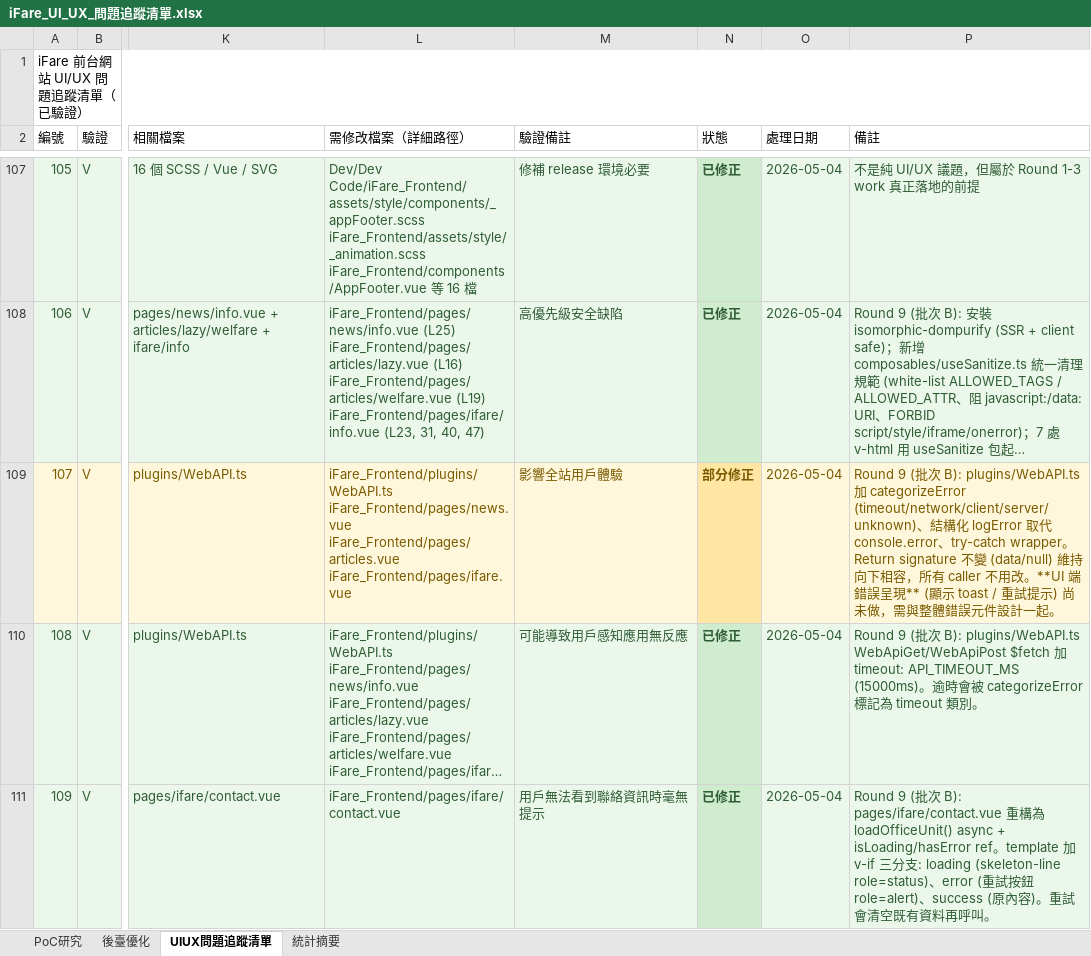
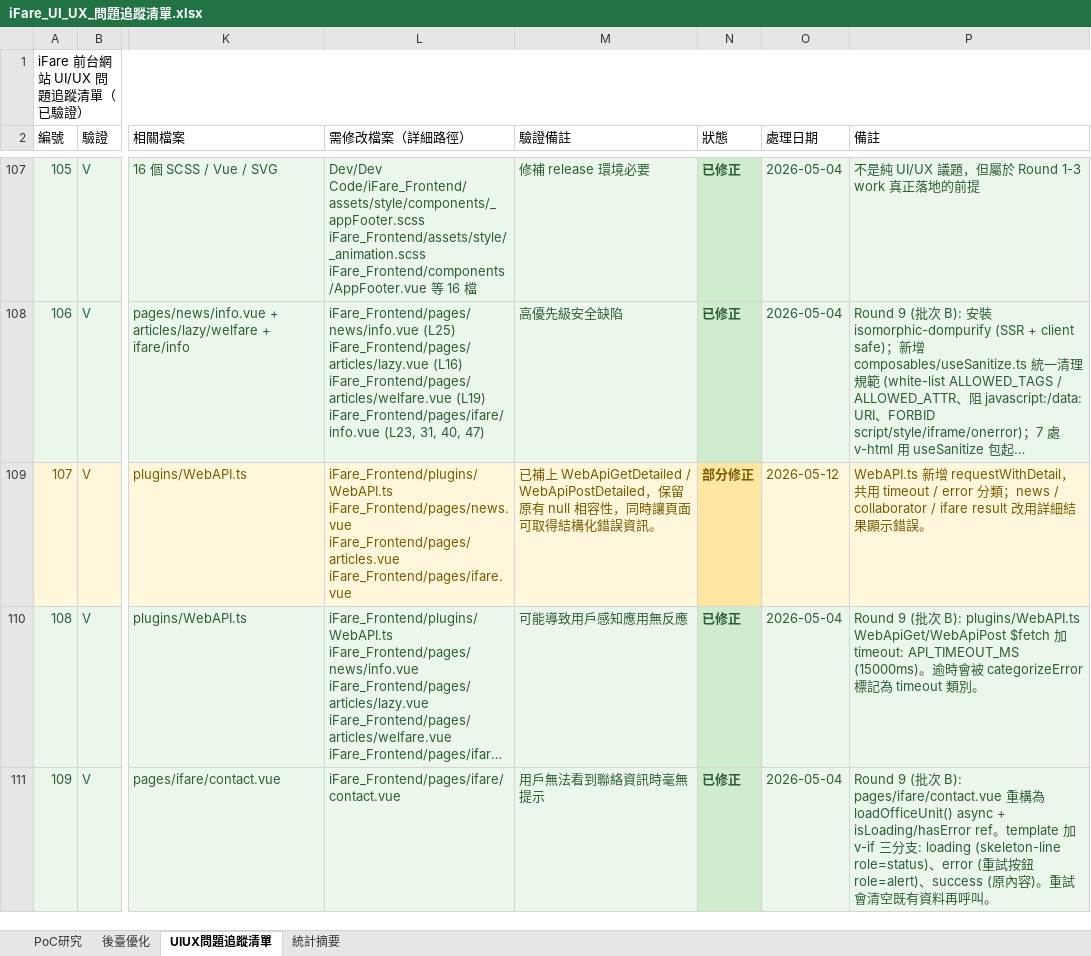
Before and after one commit to chainwinit-alt/ifare-website, an Excel workbook: docs/iFare_UI_UX_問題追蹤清單.xlsx, sheet UIUX問題追蹤清單, drawn as a sheet; only a part is shown, gaps mark what is left out; long unchanged cells end in …; values as stored, in another font and other column widths than the file's, no borders; the diff covers the shown part only; the diff names each change by its address in the sheet, - before the commit and + after, or states it on an @@ line.

```diff
--- a/docs/iFare_UI_UX_問題追蹤清單.xlsx (sheet UIUX問題追蹤清單)
+++ b/docs/iFare_UI_UX_問題追蹤清單.xlsx (sheet UIUX問題追蹤清單)
-M109 (驗證備註): 影響全站用戶體驗
+M109 (驗證備註): 已補上 WebApiGetDetailed / WebApiPostDetailed，保留原有 null 相容性，同時讓頁面可取得結構化錯誤資訊。
-O109 (處理日期): 2026-05-04
+O109 (處理日期): 2026-05-12
-P109 (備註): Round 9 (批次 B): plugins/WebAPI.ts 加 categorizeError (timeout/network/client/server/unknown)、結構化 logError 取代 console.error、try-catch wrapper。Return signature 不變 (data/null) 維持向下相容，所有 caller 不用改。**UI 端錯誤呈現** (顯示 toast / 重試提示) 尚未做，需與整體錯誤元件設計一起。
+P109 (備註): WebAPI.ts 新增 requestWithDetail，共用 timeout / error 分類；news / collaborator / ifare result 改用詳細結果顯示錯誤。
```
Also changed, not shown: 28 edited cells and cell formats elsewhere in this sheet, sheet 統計摘要, 15 other files.
